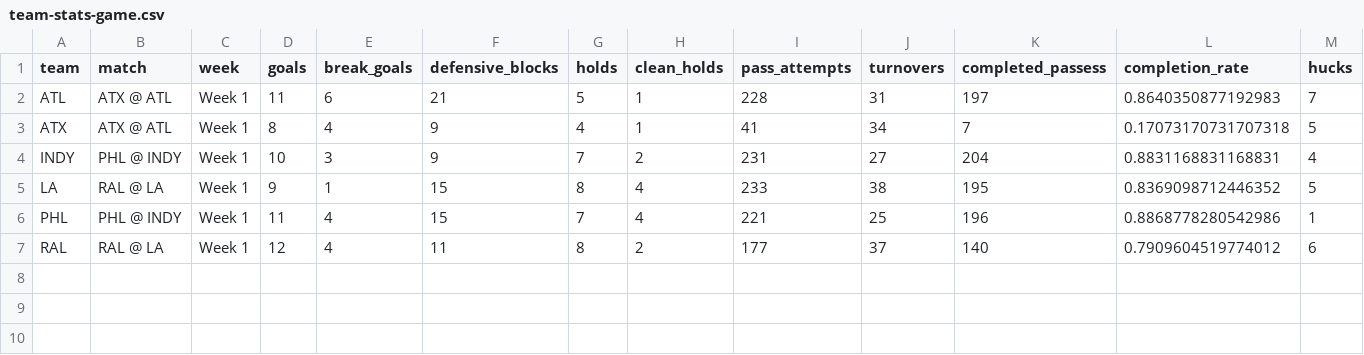
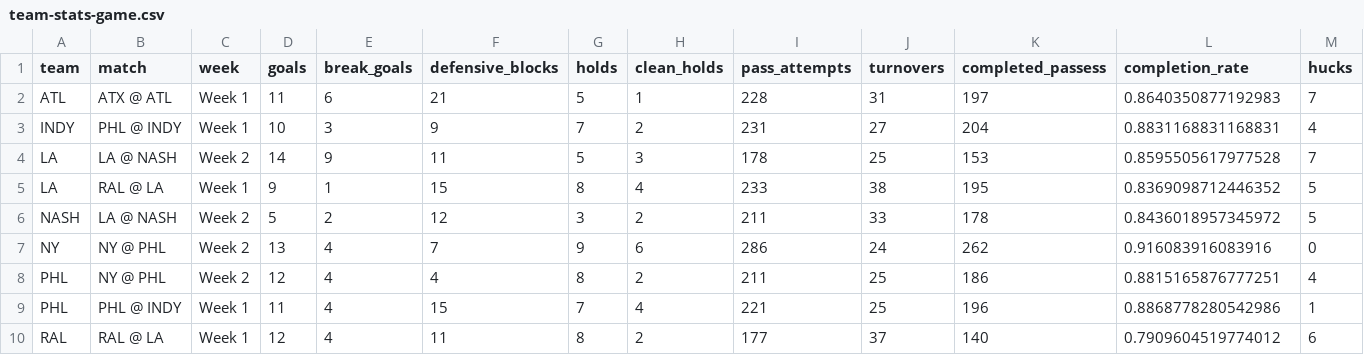
Before and after one commit to PremierUltimateLeague/Stats-Hub, a CSV file: 2025/stats/team-stats-game.csv, drawn as a sheet.

```diff
--- a/2025/stats/team-stats-game.csv
+++ b/2025/stats/team-stats-game.csv
@@ -2,5 +2,8 @@ team,match,week,goals,break_goals,defensive_blocks,holds,clean_holds,pass_attemp
 ATL,ATX @ ATL,Week 1,11,6,21,5,1,228,31,197,0.8640350877192983,7
-ATX,ATX @ ATL,Week 1,8,4,9,4,1,41,34,7,0.17073170731707318,5
 INDY,PHL @ INDY,Week 1,10,3,9,7,2,231,27,204,0.8831168831168831,4
+LA,LA @ NASH,Week 2,14,9,11,5,3,178,25,153,0.8595505617977528,7
 LA,RAL @ LA,Week 1,9,1,15,8,4,233,38,195,0.8369098712446352,5
+NASH,LA @ NASH,Week 2,5,2,12,3,2,211,33,178,0.8436018957345972,5
+NY,NY @ PHL,Week 2,13,4,7,9,6,286,24,262,0.916083916083916,0
+PHL,NY @ PHL,Week 2,12,4,4,8,2,211,25,186,0.8815165876777251,4
 PHL,PHL @ INDY,Week 1,11,4,15,7,4,221,25,196,0.8868778280542986,1
```
Also changed, not shown: 2025/integ-data/Defensive-Blocks.csv, 2025/stats/game-coverage.csv, 7 other files.
